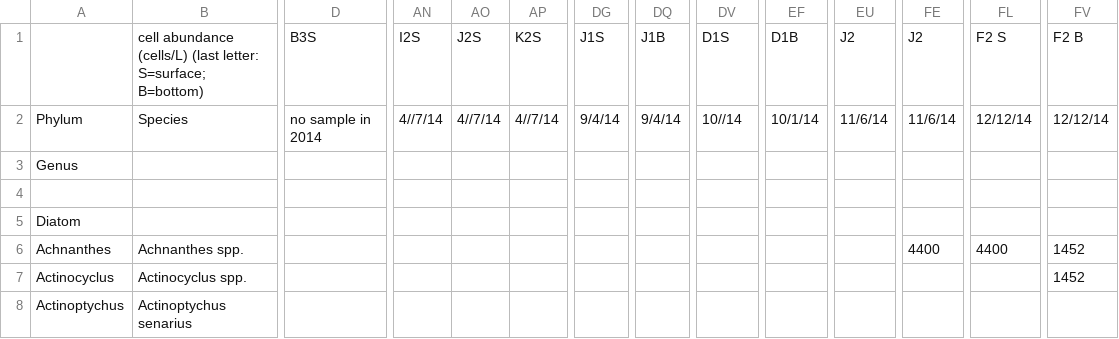
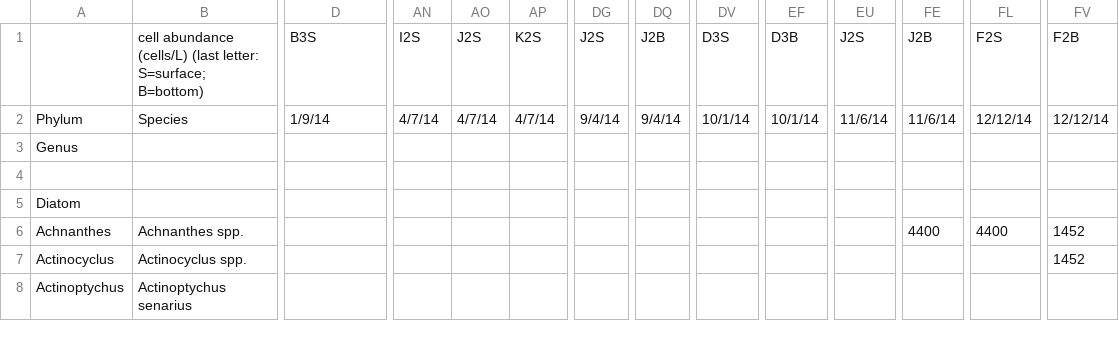
Before and after one commit to AMaher101/PlanktonClassifier, a CSV file: inputs/2014-final.xlsx - Sheet1.csv, drawn as a sheet; only a part is shown, gaps mark what is left out; the diff names each change by its address in the sheet, - before the commit and + after, or states it on an @@ line.

Commit message:
Fixed station names and dates

```diff
--- a/inputs/2014-final.xlsx - Sheet1.csv
+++ b/inputs/2014-final.xlsx - Sheet1.csv
-DG1: J1S
+DG1: J2S
-DQ1: J1B
+DQ1: J2B
-DV1: D1S
+DV1: D3S
-EF1: D1B
+EF1: D3B
-EU1: J2
+EU1: J2S
-FE1: J2
+FE1: J2B
-FL1: F2 S
+FL1: F2S
-FV1: F2 B
+FV1: F2B
-D2: no sample in 2014
+D2: 1/9/14
-AN2: 4//7/14
+AN2: 4/7/14
-AO2: 4//7/14
+AO2: 4/7/14
-AP2: 4//7/14
+AP2: 4/7/14
-DV2: 10//14
+DV2: 10/1/14
```
